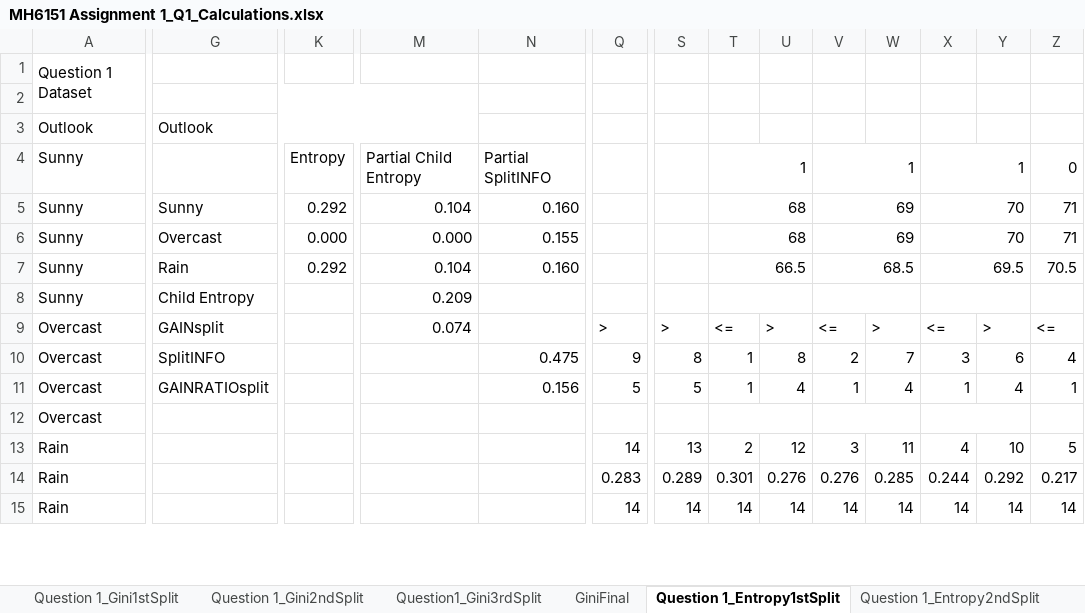
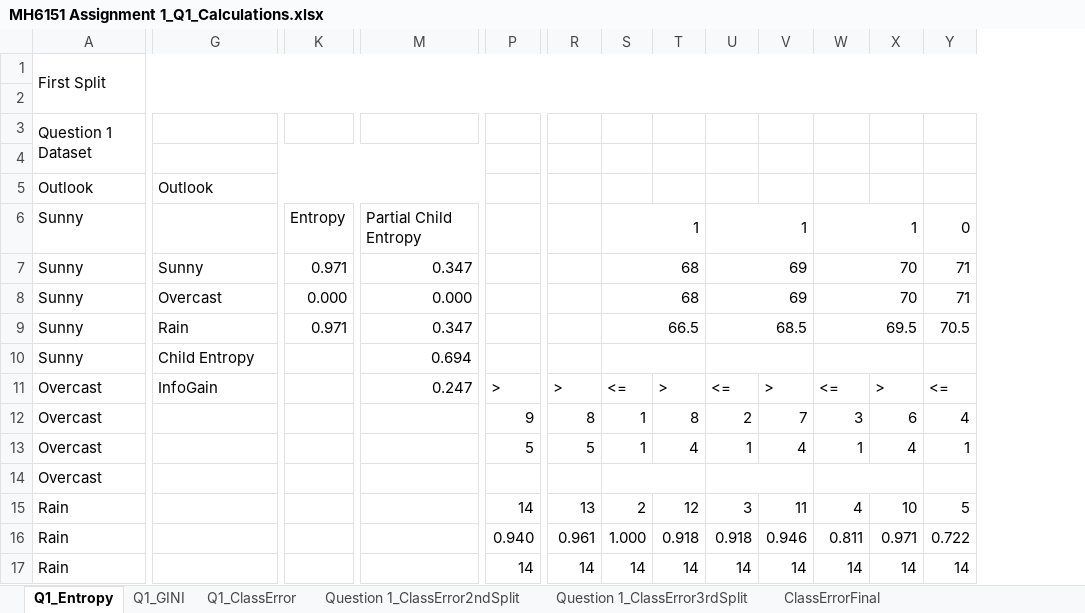
Before and after one commit to lifengzhi/msa_mh8101_or1_lp, an Excel workbook: mh6151 dm assignment/MH6151 Assignment 1_Q1_Calculations.xlsx, sheet Q1_Entropy, drawn as a sheet; only a part is shown, gaps mark what is left out; values as stored, in another font and other column widths than the file's, no cell formats; charts and pictures not drawn; removed rows and columns are numbered as before the commit, all else as after; rows hold the shown columns only; the diff covers the shown part only; the diff names each change by its address in the sheet, - before the commit and + after, or states it on an @@ line.

```diff
--- a/mh6151 dm assignment/MH6151 Assignment 1_Q1_Calculations.xlsx (sheet Q1_Entropy)
+++ b/mh6151 dm assignment/MH6151 Assignment 1_Q1_Calculations.xlsx (sheet Q1_Entropy)
-sheet tab: Question 1_Gini1stSplit
+sheet tab: Q1_GINI
-sheet tab: Question 1_Entropy1stSplit
+sheet tab: Q1_Entropy
-sheet tab: Question1_Gini3rdSplit
@@ sheet tab order changed: Q1_Entropy | Q1_GINI | Q1_ClassError | Question 1_ClassError2ndSplit | Question 1_ClassError3rdSplit | ClassErrorFinal @@
-column N, rows 4-11: Partial SplitINFO | 0.160 | 0.155 | 0.160 |  |  | 0.475 | 0.156
+row 1: First Split
+row 2: (empty)
-K7: 0.292
+K7: 0.971
-M7: 0.104
+M7: 0.347
-K9: 0.292
+K9: 0.971
-M9: 0.104
+M9: 0.347
-M10: 0.209
+M10: 0.694
-G11: GAINsplit
+G11: InfoGain
-M11: 0.074
+M11: 0.247
-G12: SplitINFO
+G12: (empty)
-G13: GAINRATIOsplit
+G13: (empty)
-P16: 0.283
+P16: 0.940
-R16: 0.289
+R16: 0.961
-S16: 0.301
+S16: 1.000
-T16: 0.276
+T16: 0.918
-U16: 0.276
+U16: 0.918
-V16: 0.285
+V16: 0.946
-W16: 0.244
+W16: 0.811
-X16: 0.292
+X16: 0.971
-Y16: 0.217
+Y16: 0.722
```
Also changed, not shown: 108 added rows, 4 removed rows, 209 edited cells and merged cells elsewhere in this sheet, sheet Question 1_Entropy2ndSplit, sheet Q1_ClassError, sheet Q1_GINI, sheet Question 1_Gini2ndSplit, sheet GiniFinal, sheet EntropyFinal, other sheet tabs, cell formats, formulas that keep their value, hidden cells, charts or pictures.
